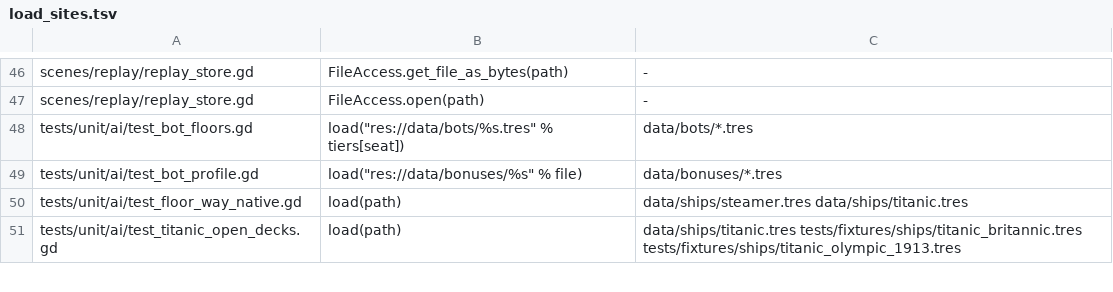
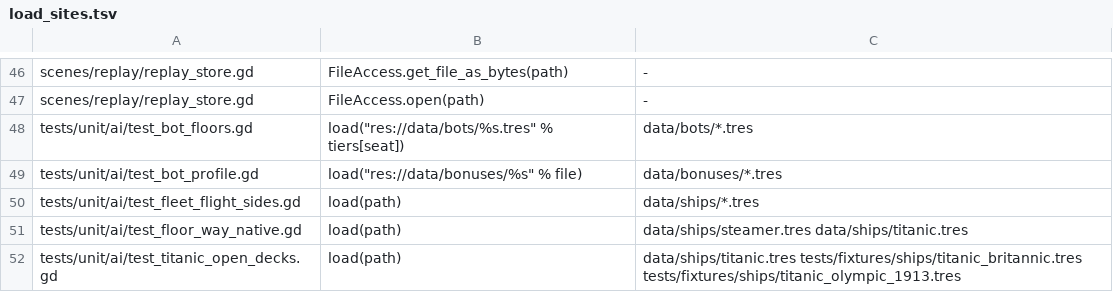
Before and after one commit to hanscanonico/sinking_ship, a TSV file: tools/load_sites.tsv, drawn as a sheet; only a part is shown, gaps mark what is left out.

```diff
--- a/tools/load_sites.tsv
+++ b/tools/load_sites.tsv
@@ -49,2 +49,3 @@ tests/unit/ai/test_bot_floors.gd	load("res://data/bots/%s.tres" % tiers[seat])	d
 tests/unit/ai/test_bot_profile.gd	load("res://data/bonuses/%s" % file)	data/bonuses/*.tres
+tests/unit/ai/test_fleet_flight_sides.gd	load(path)	data/ships/*.tres
 tests/unit/ai/test_floor_way_native.gd	load(path)	data/ships/steamer.tres data/ships/titanic.tres
```
